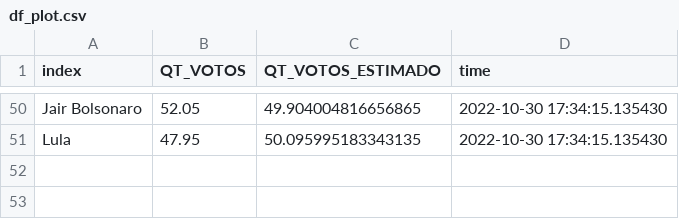
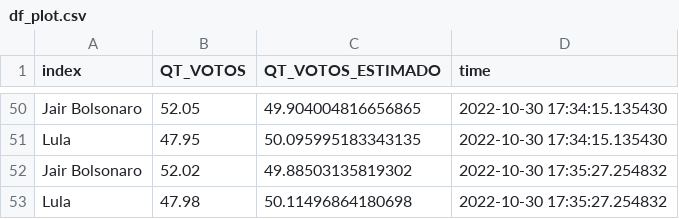
Before and after one commit to alexandrebcrzapps/Projeto_Eleicoes, a CSV file: df_plot.csv, drawn as a sheet; only a part is shown, gaps mark what is left out.

Commit message:
Atualiza Arquivo

```diff
--- a/df_plot.csv
+++ b/df_plot.csv
@@ -51 +51,3 @@ Jair Bolsonaro,52.05,49.904004816656865,2022-10-30 17:34:15.135430
 Lula,47.95,50.095995183343135,2022-10-30 17:34:15.135430
+Jair Bolsonaro,52.02,49.88503135819302,2022-10-30 17:35:27.254832
+Lula,47.98,50.11496864180698,2022-10-30 17:35:27.254832
```
